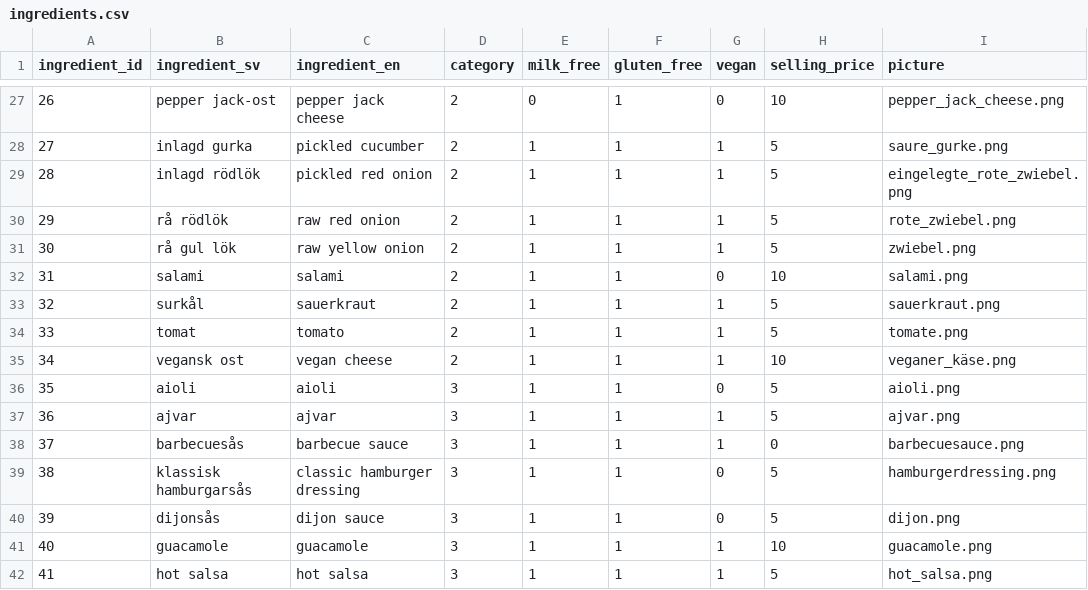
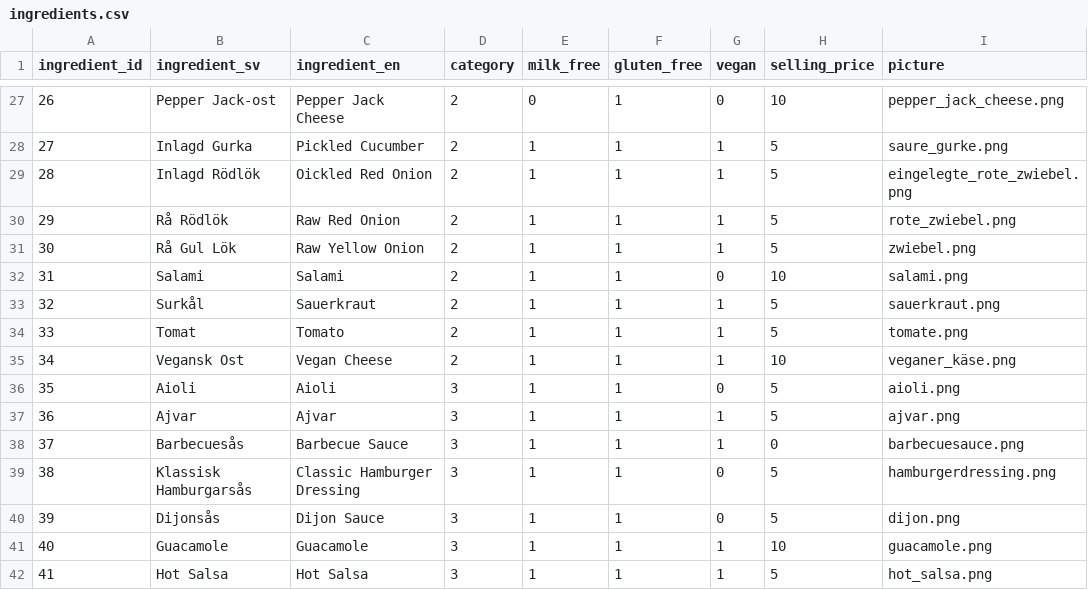
Before and after one commit to kevpeng/burger-skeleton, a CSV file: data/ingredients.csv, drawn as a sheet; only a part is shown, gaps mark what is left out; the diff covers the shown part only.

Commit message:
The first letter of all items and ingredients are now capital letter and the prices has been updated

```diff
--- a/data/ingredients.csv
+++ b/data/ingredients.csv
@@ -27,16 +27,16 @@ ingredient_id,ingredient_sv,ingredient_en,category,milk_free,gluten_free,vegan,s
-26,pepper jack-ost,pepper jack cheese,2,0,1,0,10,pepper_jack_cheese.png,
-27,inlagd gurka,pickled cucumber,2,1,1,1,5,saure_gurke.png,
-28,inlagd rödlök,pickled red onion,2,1,1,1,5,eingelegte_rote_zwiebel.png,
-29,rå rödlök,raw red onion,2,1,1,1,5,rote_zwiebel.png,
-30,rå gul lök,raw yellow onion,2,1,1,1,5,zwiebel.png,
-31,salami,salami,2,1,1,0,10,salami.png,
-32,surkål,sauerkraut,2,1,1,1,5,sauerkraut.png,
-33,tomat,tomato,2,1,1,1,5,tomate.png,
-34,vegansk ost,vegan cheese,2,1,1,1,10,veganer_käse.png,
-35,aioli,aioli,3,1,1,0,5,aioli.png,
-36,ajvar,ajvar,3,1,1,1,5,ajvar.png,
-37,barbecuesås,barbecue sauce,3,1,1,1,0,barbecuesauce.png,
-38,klassisk hamburgarsås,classic hamburger dressing,3,1,1,0,5,hamburgerdressing.png,
-39,dijonsås,dijon sauce,3,1,1,0,5,dijon.png,
-40,guacamole,guacamole,3,1,1,1,10,guacamole.png,
-41,hot salsa,hot salsa,3,1,1,1,5,hot_salsa.png,
+26,Pepper Jack-ost,Pepper Jack Cheese,2,0,1,0,10,pepper_jack_cheese.png,
+27,Inlagd Gurka,Pickled Cucumber,2,1,1,1,5,saure_gurke.png,
+28,Inlagd Rödlök,Oickled Red Onion,2,1,1,1,5,eingelegte_rote_zwiebel.png,
+29,Rå Rödlök,Raw Red Onion,2,1,1,1,5,rote_zwiebel.png,
+30,Rå Gul Lök,Raw Yellow Onion,2,1,1,1,5,zwiebel.png,
+31,Salami,Salami,2,1,1,0,10,salami.png,
+32,Surkål,Sauerkraut,2,1,1,1,5,sauerkraut.png,
+33,Tomat,Tomato,2,1,1,1,5,tomate.png,
+34,Vegansk Ost,Vegan Cheese,2,1,1,1,10,veganer_käse.png,
+35,Aioli,Aioli,3,1,1,0,5,aioli.png,
+36,Ajvar,Ajvar,3,1,1,1,5,ajvar.png,
+37,Barbecuesås,Barbecue Sauce,3,1,1,1,0,barbecuesauce.png,
+38,Klassisk Hamburgarsås,Classic Hamburger Dressing,3,1,1,0,5,hamburgerdressing.png,
+39,Dijonsås,Dijon Sauce,3,1,1,0,5,dijon.png,
+40,Guacamole,Guacamole,3,1,1,1,10,guacamole.png,
+41,Hot Salsa,Hot Salsa,3,1,1,1,5,hot_salsa.png,
```
Also changed, not shown: 113 edited cells elsewhere in this file, data/premades.csv.
